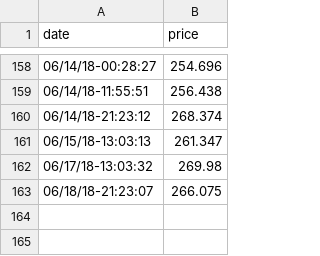
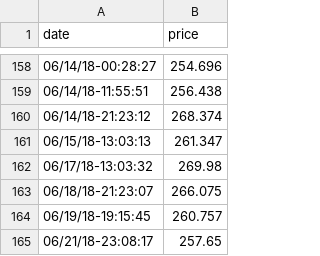
Before and after one commit to 3ldr0n/cryptocurrencies-exchange, a CSV file: data/dash_data.csv, drawn as a sheet; only a part is shown, gaps mark what is left out.

```diff
--- a/data/dash_data.csv
+++ b/data/dash_data.csv
@@ -163 +163,3 @@ date,price
 06/18/18-21:23:07,266.075
+06/19/18-19:15:45,260.757
+06/21/18-23:08:17,257.65
```
Also changed, not shown: data/bitcoin_data.csv, data/dogecoin_data.csv, 2 other files.
